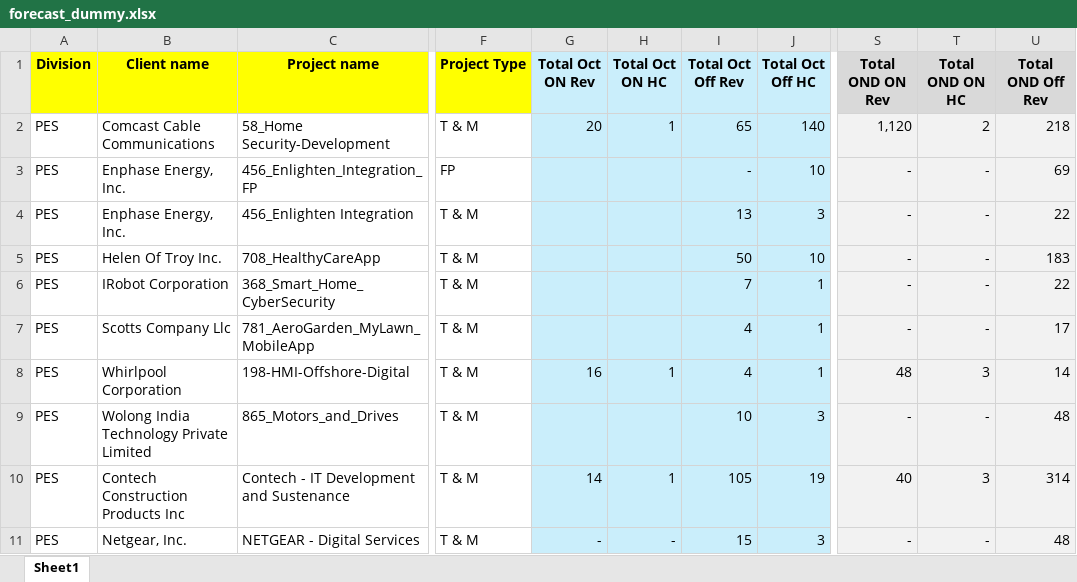
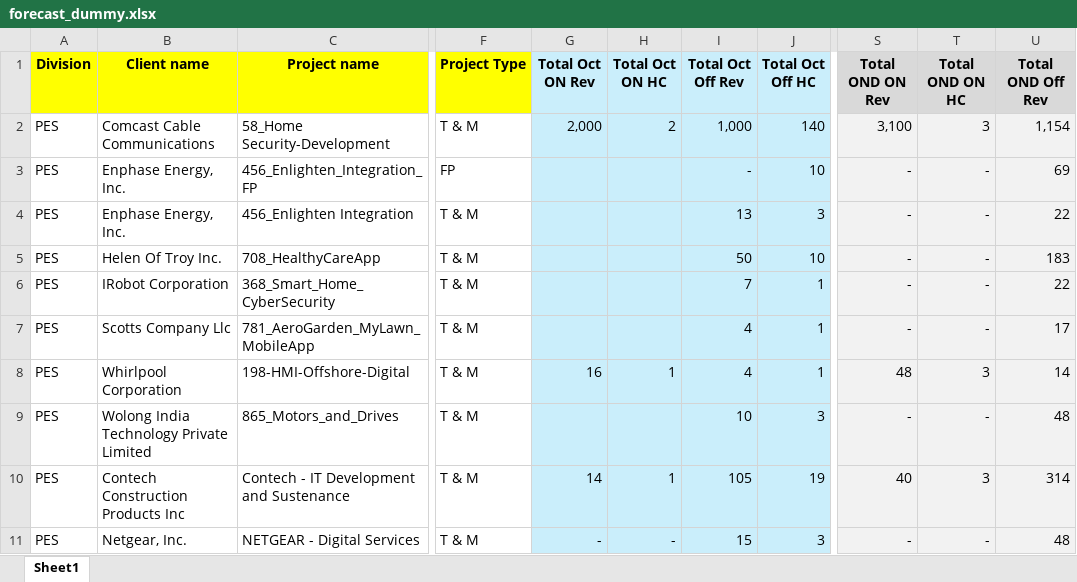
Before and after one commit to nayanarya/Agentic-Windsurf, an Excel workbook: forecast_dummy.xlsx, sheet Sheet1, drawn as a sheet; only a part is shown, gaps mark what is left out; values as stored, in another font and other column widths than the file's, no borders; the diff names each change by its address in the sheet, - before the commit and + after, or states it on an @@ line.

```diff
--- a/forecast_dummy.xlsx (sheet Sheet1)
+++ b/forecast_dummy.xlsx (sheet Sheet1)
-G2 (Total Oct ON Rev): 20
+G2 (Total Oct ON Rev): 2,000
-H2 (Total Oct ON HC): 1
+H2 (Total Oct ON HC): 2
-I2 (Total Oct Off Rev): 65
+I2 (Total Oct Off Rev): 1,000
-S2 (Total OND ON Rev): 1,120
+S2 (Total OND ON Rev): 3,100
-T2 (Total OND ON HC): 2
+T2 (Total OND ON HC): 3
-U2 (Total OND Off Rev): 218
+U2 (Total OND Off Rev): 1,154
```
Also changed, not shown: 2 other files.
